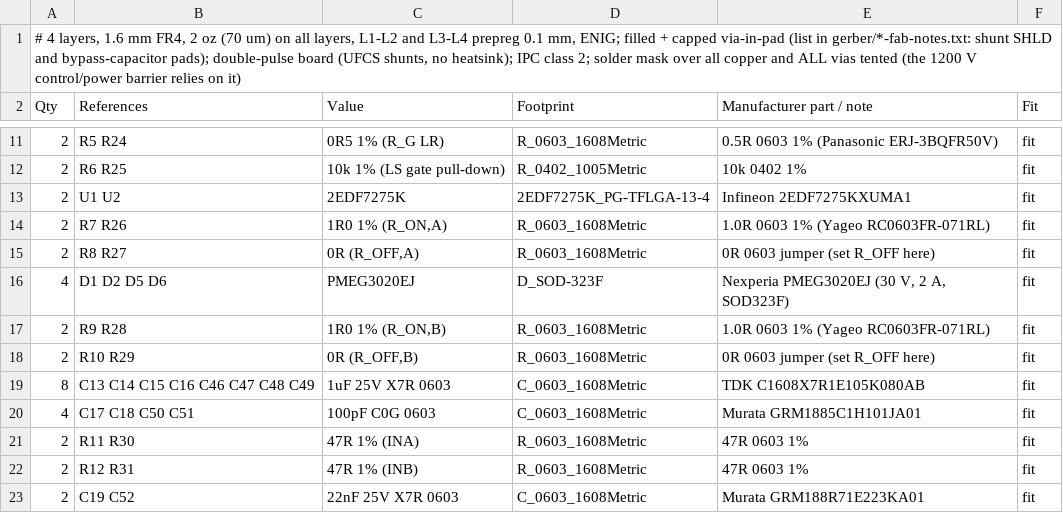
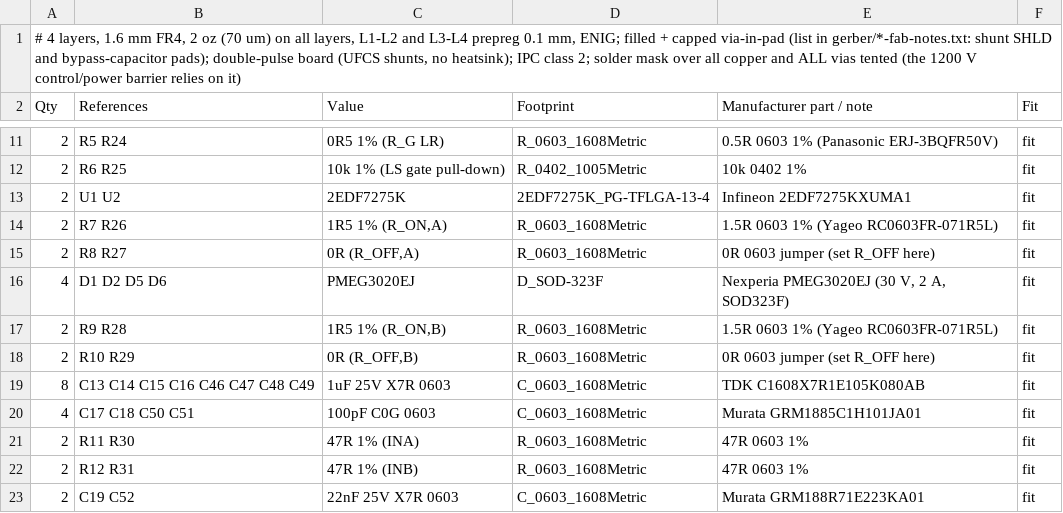
Before and after one commit to EnesAyaz/KTH, a CSV file: PCB-Design/hardware/spb-bb-revb-dpt/fab/spb-bb-revb-dpt-bom.csv, drawn as a sheet; only a part is shown, gaps mark what is left out.

```diff
--- a/PCB-Design/hardware/spb-bb-revb-dpt/fab/spb-bb-revb-dpt-bom.csv
+++ b/PCB-Design/hardware/spb-bb-revb-dpt/fab/spb-bb-revb-dpt-bom.csv
@@ -13,6 +13,6 @@ Qty,References,Value,Footprint,Manufacturer part / note,Fit
 2,U1 U2,2EDF7275K,2EDF7275K_PG-TFLGA-13-4,Infineon 2EDF7275KXUMA1,fit
-2,R7 R26,"1R0 1% (R_ON,A)",R_0603_1608Metric,1.0R 0603 1% (Yageo RC0603FR-071RL),fit
+2,R7 R26,"1R5 1% (R_ON,A)",R_0603_1608Metric,1.5R 0603 1% (Yageo RC0603FR-071R5L),fit
 2,R8 R27,"0R (R_OFF,A)",R_0603_1608Metric,0R 0603 jumper (set R_OFF here),fit
 4,D1 D2 D5 D6,PMEG3020EJ,D_SOD-323F,"Nexperia PMEG3020EJ (30 V, 2 A, SOD323F)",fit
-2,R9 R28,"1R0 1% (R_ON,B)",R_0603_1608Metric,1.0R 0603 1% (Yageo RC0603FR-071RL),fit
+2,R9 R28,"1R5 1% (R_ON,B)",R_0603_1608Metric,1.5R 0603 1% (Yageo RC0603FR-071R5L),fit
 2,R10 R29,"0R (R_OFF,B)",R_0603_1608Metric,0R 0603 jumper (set R_OFF here),fit
```
Also changed, not shown: PCB-Design/hardware/spb-bb-revb-dpt/fab/spb-bb-revb-dpt-pos.csv, PCB-Design/hardware/spb-bb-revb-dpt/fab/testpoints.csv, 50 other files.
